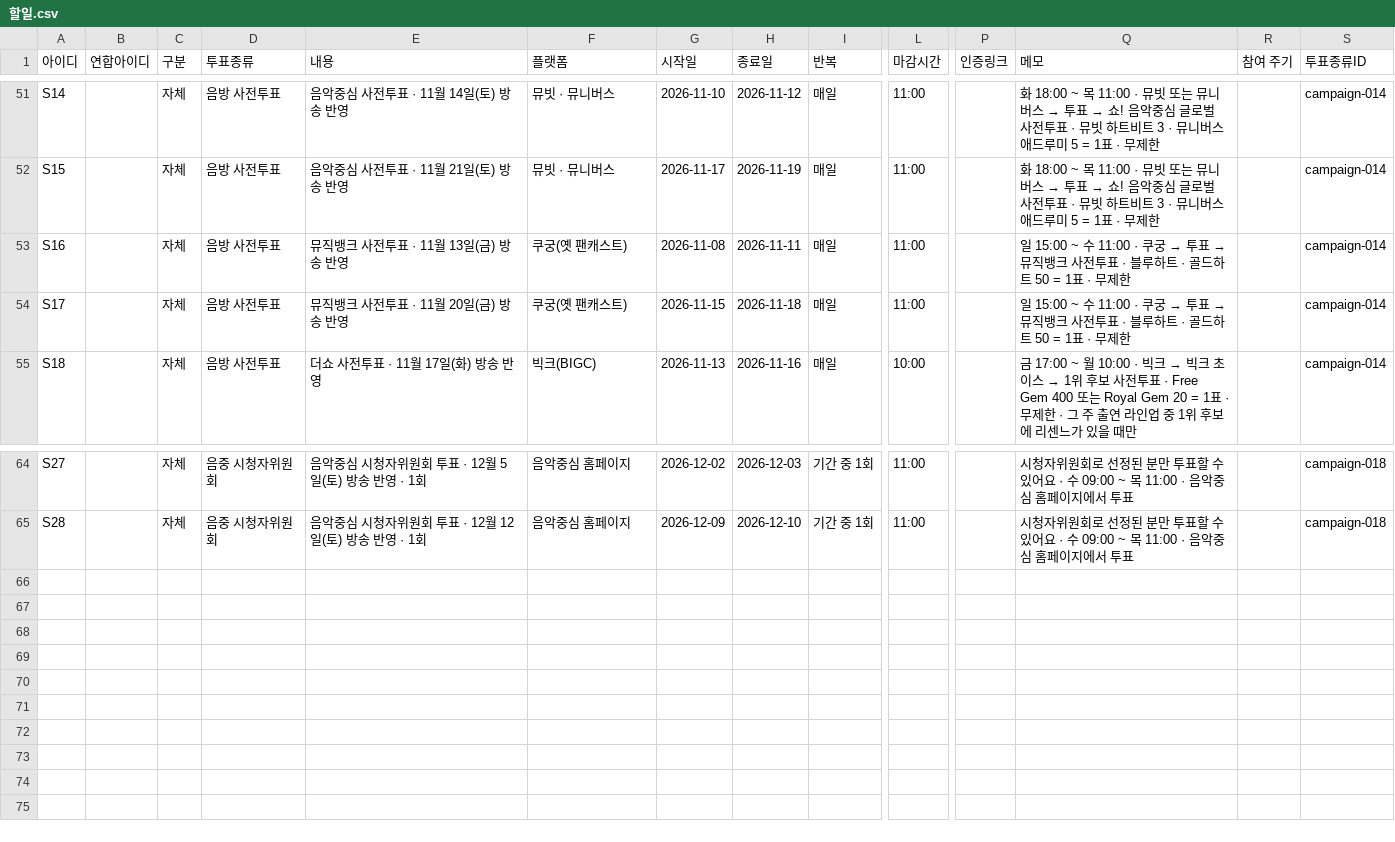
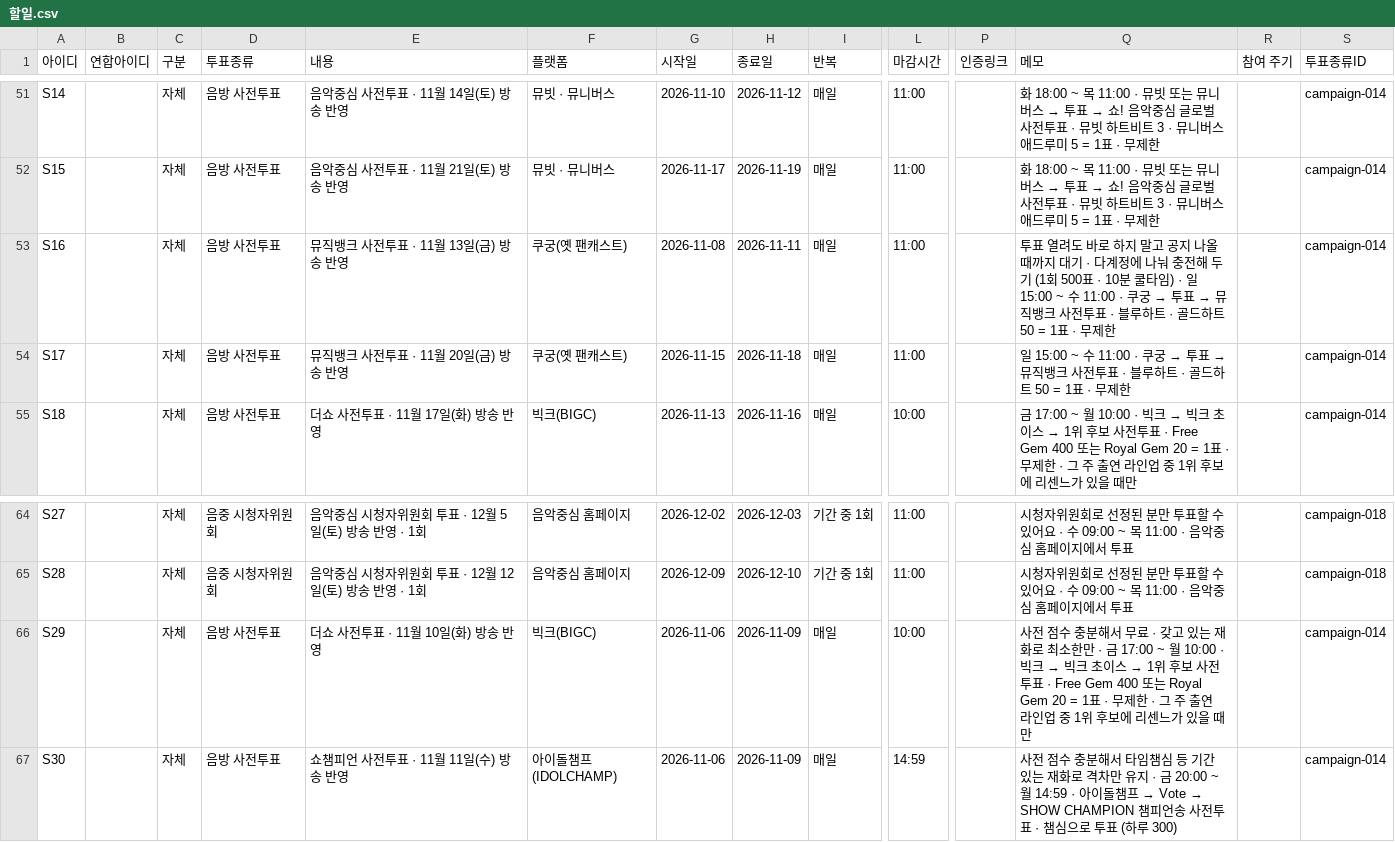
Before and after one commit to WONIWONIWONIWONI/todo, a CSV file: sheet-templates/할일.csv, drawn as a sheet; only a part is shown, gaps mark what is left out; rows hold the shown columns only; the diff names each change by its address in the sheet, - before the commit and + after, or states it on an @@ line.

```diff
--- a/sheet-templates/할일.csv
+++ b/sheet-templates/할일.csv
-Q53 (메모): 일 15:00 ~…
+Q53 (메모): 투표 열려도 바로 하지 말고 공지 나올 때까지 대기 · 다계정에 나눠 충전해 두기 (1회 500표 · 10분 쿨타임) · 일 15:00 ~…
+row 66: S29 |  | 자체 | 음방 사전투표 | 더쇼 사전투표 · 11월 10일(화) 방송 반영 | 빅크(BIGC) | 2026-11-06 | 2026-11-09 | 매일 | 10:00 |  | 사전 점수 충분해서 무료 · 갖고 있는 재화로 최소한만 · 금 17:00 ~ 월 10:00 · 빅크 → 빅크 초이스 → 1위 후보 사전투표 · Free Gem 400 또는 Royal Gem 20 = 1표 · 무제한 · 그 주 출연 라인업 중 1위 후보에 리센느가 있을 때만 |  | campaign-014
+row 67: S30 |  | 자체 | 음방 사전투표 | 쇼챔피언 사전투표 · 11월 11일(수) 방송 반영 | 아이돌챔프(IDOLCHAMP) | 2026-11-06 | 2026-11-09 | 매일 | 14:59 |  | 사전 점수 충분해서 타임챔심 등 기간 있는 재화로 격차만 유지 · 금 20:00 ~ 월 14:59 · 아이돌챔프 → Vote → SHOW CHAMPION 챔피언송 사전투표 · 챔심으로 투표 (하루 300) |  | campaign-014
```
Also changed, not shown: 9 other files.
